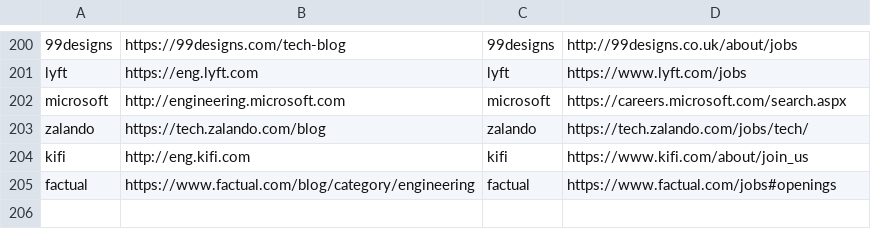
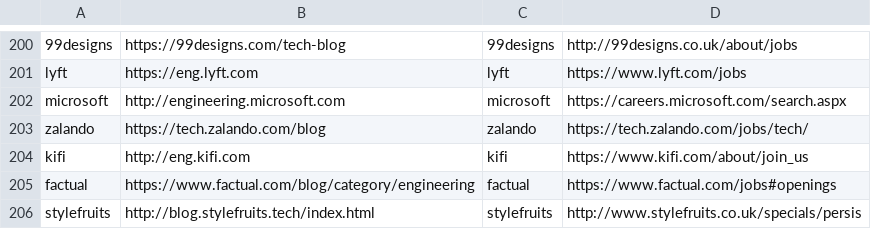
Before and after one commit to griffio/griffio.github.io, a CSV file: _data/techblogs.csv, drawn as a sheet; only a part is shown, gaps mark what is left out; the diff names each change by its address in the sheet, - before the commit and + after, or states it on an @@ line.

Commit message:
stylefruits

```diff
--- a/_data/techblogs.csv
+++ b/_data/techblogs.csv
+row 206: stylefruits | http://blog.stylefruits.tech/index.html | stylefruits | http://www.stylefruits.co.uk/specials/persis
```
